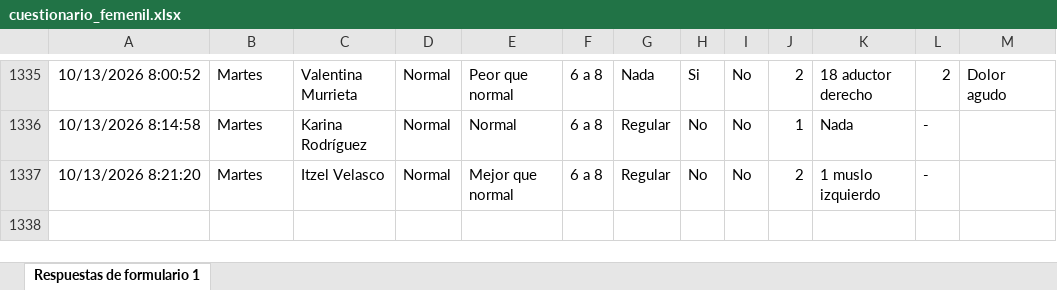
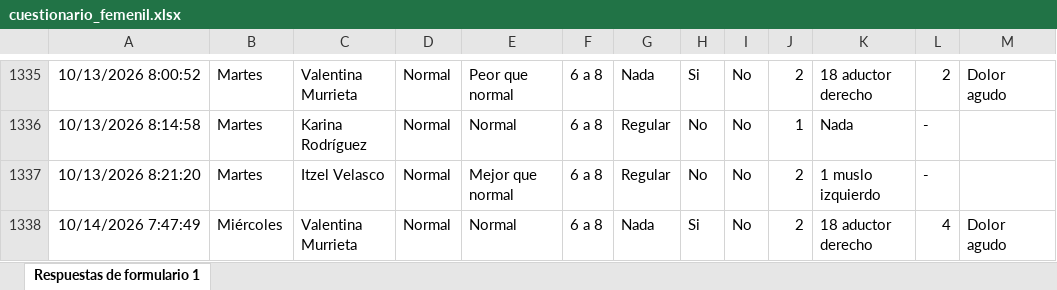
Before and after one commit to mr2293/dashboard_femenil, an Excel workbook: data/cuestionario_femenil.xlsx, sheet Respuestas de formulario 1, drawn as a sheet; only a part is shown, gaps mark what is left out; values as stored, in another font and other column widths than the file's, no borders; charts and pictures and conditional formats and table styles not drawn; the diff names each change by its address in the sheet, - before the commit and + after, or states it on an @@ line.

```diff
--- a/data/cuestionario_femenil.xlsx (sheet Respuestas de formulario 1)
+++ b/data/cuestionario_femenil.xlsx (sheet Respuestas de formulario 1)
+row 1338: 10/14/2026 7:47:49 | Miércoles | Valentina Murrieta | Normal | Normal | 6 a 8 | Nada | Si | No | 2 | 18 aductor derecho | 4 | Dolor agudo
```
Also changed, not shown: data/rpe_femenil.xlsx.
